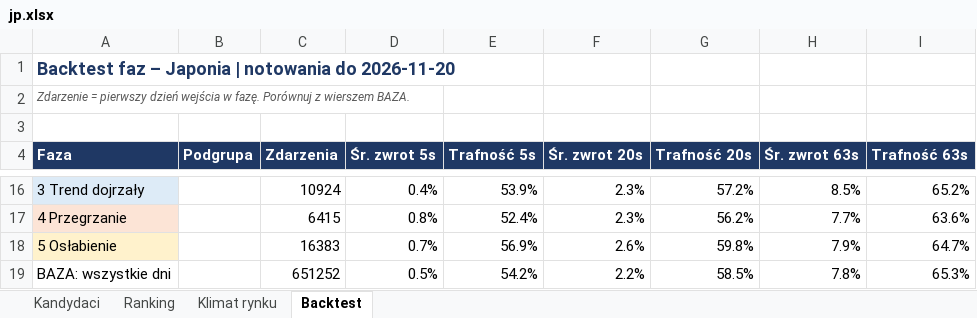
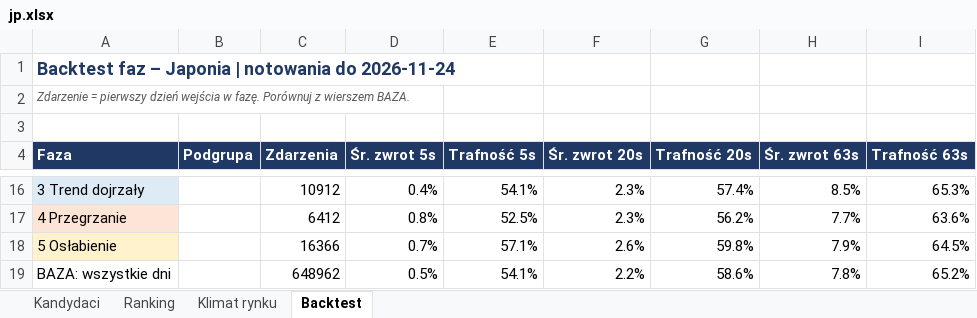
Before and after one commit to akceleratorbiz/skaner-trendu, an Excel workbook: results/regiony/jp.xlsx, sheet Backtest, drawn as a sheet; only a part is shown, gaps mark what is left out; values as stored, in another font and other column widths than the file's, no borders; the diff covers the shown part only; the diff names each change by its address in the sheet, - before the commit and + after, or states it on an @@ line.

```diff
--- a/results/regiony/jp.xlsx (sheet Backtest)
+++ b/results/regiony/jp.xlsx (sheet Backtest)
-A1 (Faza): …notowania do 2026-11-20
+A1 (Faza): …notowania do 2026-11-24
-C16 (Zdarzenia): 10924
+C16 (Zdarzenia): 10912
-E16 (Trafność 5s): 53.9%
+E16 (Trafność 5s): 54.1%
-G16 (Trafność 20s): 57.2%
+G16 (Trafność 20s): 57.4%
-I16 (Trafność 63s): 65.2%
+I16 (Trafność 63s): 65.3%
-C17 (Zdarzenia): 6415
+C17 (Zdarzenia): 6412
-E17 (Trafność 5s): 52.4%
+E17 (Trafność 5s): 52.5%
-C18 (Zdarzenia): 16383
+C18 (Zdarzenia): 16366
-E18 (Trafność 5s): 56.9%
+E18 (Trafność 5s): 57.1%
-I18 (Trafność 63s): 64.7%
+I18 (Trafność 63s): 64.5%
-C19 (Zdarzenia): 651252
+C19 (Zdarzenia): 648962
-E19 (Trafność 5s): 54.2%
+E19 (Trafność 5s): 54.1%
-G19 (Trafność 20s): 58.5%
+G19 (Trafność 20s): 58.6%
-I19 (Trafność 63s): 65.3%
+I19 (Trafność 63s): 65.2%
```
Also changed, not shown: 4 added rows, 4 removed rows and 21 edited cells elsewhere in this sheet, sheet Ranking, sheet Kandydaci, sheet Klimat rynku, results/regiony/ca.xlsx, results/regiony/eu.xlsx, 9 other files.
